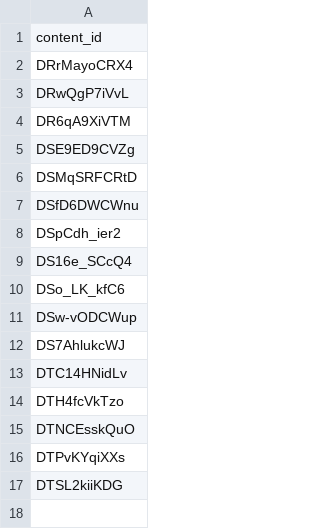
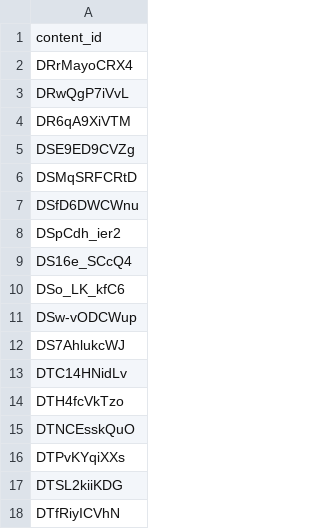
Before and after one commit to jdeok-bm/beyond_music, a CSV file: insta_content.csv, drawn as a sheet.

Commit message:
Update insta_content.csv

```diff
--- a/insta_content.csv
+++ b/insta_content.csv
@@ -17 +17,2 @@ DTPvKYqiXXs
 DTSL2kiiKDG
+DTfRiyICVhN
```
